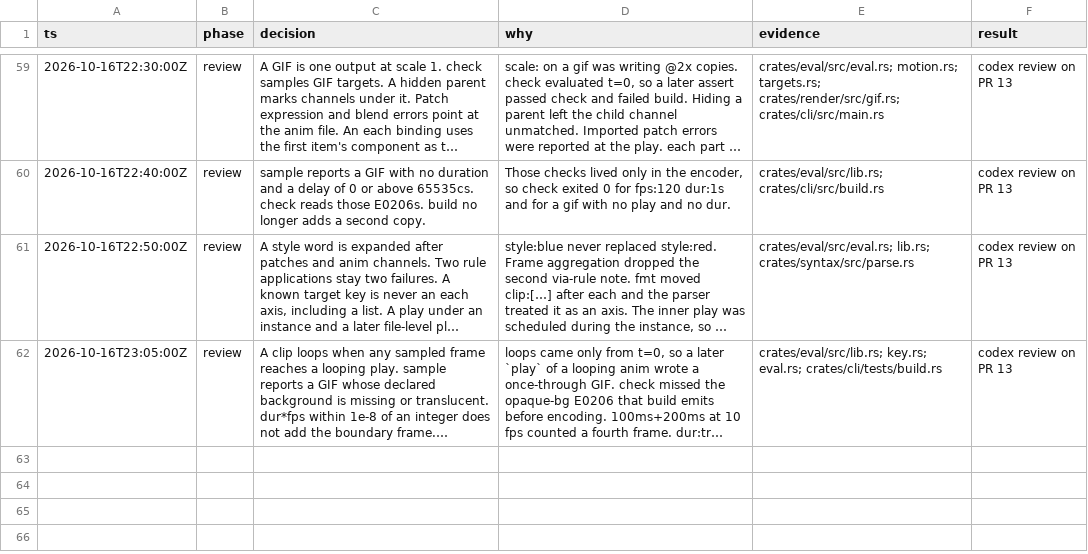
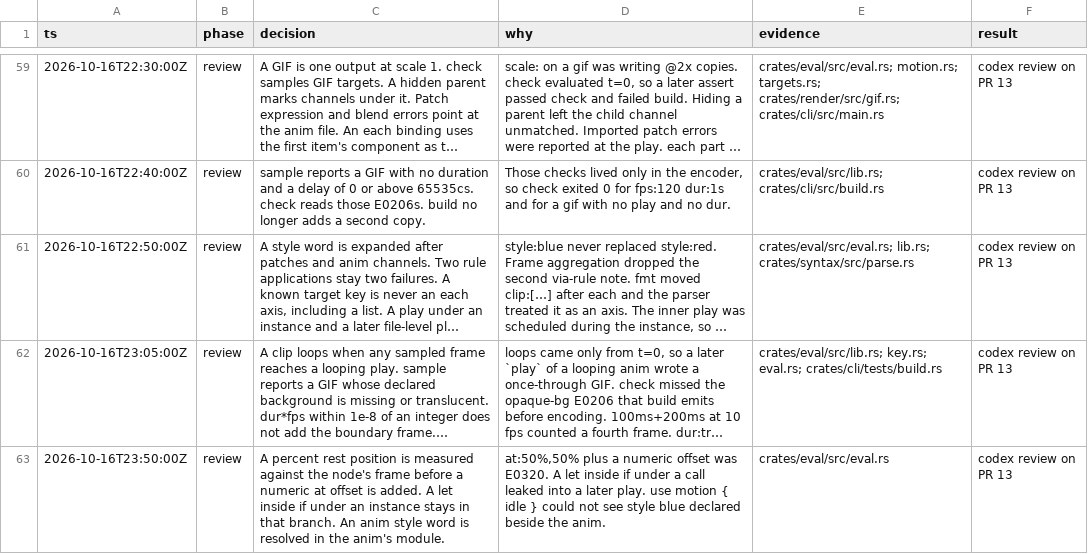
Before and after one commit to tvanhens/artscript, a TSV file: docs/decisions.tsv, drawn as a sheet; only a part is shown, gaps mark what is left out; long unchanged cells end in …; the diff names each change by its address in the sheet, - before the commit and + after, or states it on an @@ line.

```diff
--- a/docs/decisions.tsv
+++ b/docs/decisions.tsv
+row 63: 2026-10-16T23:50:00Z | review | A percent rest position is measured against the node's frame before a numeric at offset is added. A let inside if under an instance stays in that branch. An anim style word is resolved in the anim's module. | at:50%,50% plus a numeric offset was E0320. A let inside if under a call leaked into a later play. use motion { idle } could not see style blue declared beside the anim. | crates/eval/src/eval.rs | codex review on PR 13
```
Also changed, not shown: 4 other files.
